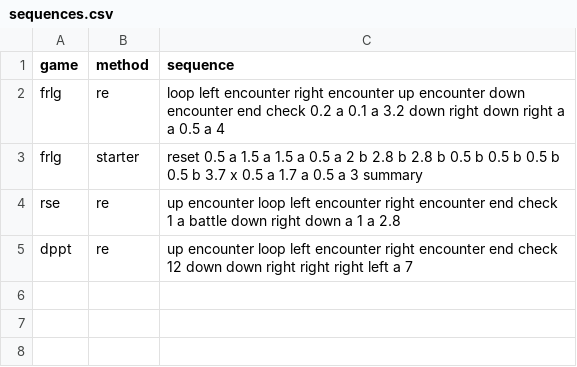
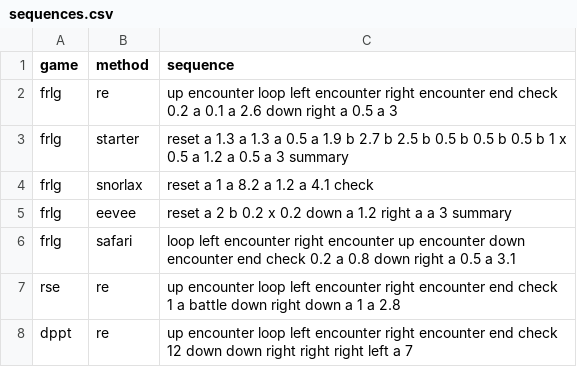
Before and after one commit to AlexSDevDump/SwitchShinyBot, a CSV file: sequences.csv, drawn as a sheet.

Commit message:
Update sequences.csv

```diff
--- a/sequences.csv
+++ b/sequences.csv
@@ -1,4 +1,7 @@
 game,method,sequence
-frlg,re,loop left encounter right encounter up encounter down encounter end check 0.2 a 0.1 a 3.2 down right down right a a 0.5 a 4
-frlg,starter, reset 0.5 a 1.5 a 1.5 a 0.5 a 2 b 2.8 b 2.8 b 0.5 b 0.5 b 0.5 b 0.5 b 3.7 x 0.5 a 1.7 a 0.5 a 3 summary
+frlg,re,up encounter loop left encounter right encounter end check 0.2 a 0.1 a 2.6 down right a 0.5 a 3
+frlg,starter, reset a 1.3 a 1.3 a 0.5 a 1.9 b 2.7 b 2.5 b 0.5 b 0.5 b 0.5 b 1 x 0.5 a 1.2 a 0.5 a 3 summary
+frlg,snorlax, reset a 1 a 8.2 a 1.2 a 4.1 check
+frlg,eevee, reset a 2 b 0.2 x 0.2 down a 1.2 right a a 3 summary
+frlg,safari, loop left encounter right encounter up encounter down encounter end check 0.2 a 0.8 down right a 0.5 a 3.1
 rse,re,up encounter loop left encounter right encounter end check 1 a battle down right down a 1 a 2.8
```
